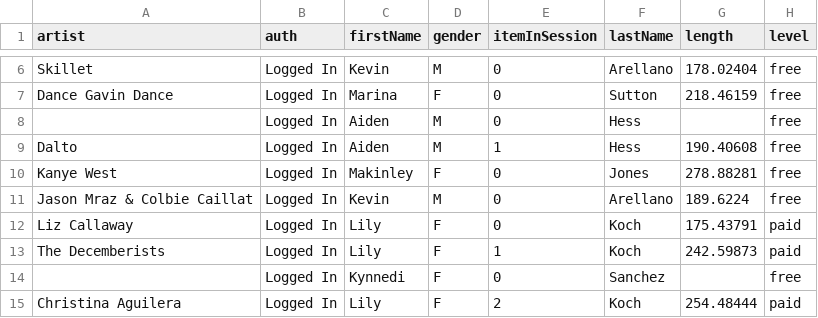
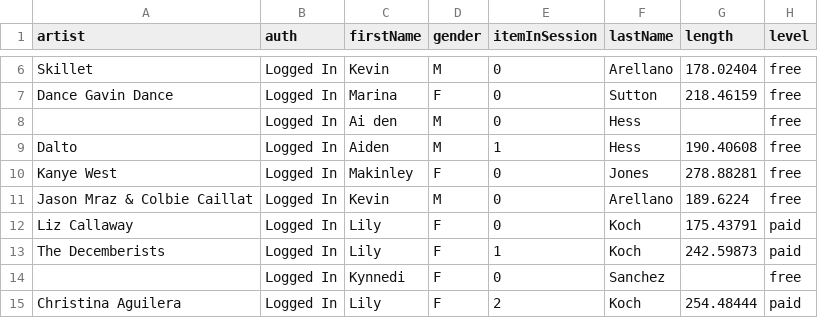
Before and after one commit to ahmed-hassan97/Data-Engineer-Nanodegree, a CSV file: Data Modeling/Data Modeling using Cassandra Database/event_data/2018-11-02-events.csv, drawn as a sheet; only a part is shown, gaps mark what is left out; the diff names each change by its address in the sheet, - before the commit and + after, or states it on an @@ line.

```diff
--- a/Data Modeling/Data Modeling using Cassandra Database/event_data/2018-11-02-events.csv
+++ b/Data Modeling/Data Modeling using Cassandra Database/event_data/2018-11-02-events.csv
-C8 (firstName): Aiden
+C8 (firstName): Ai den
```
Also changed, not shown: 6 other files.
